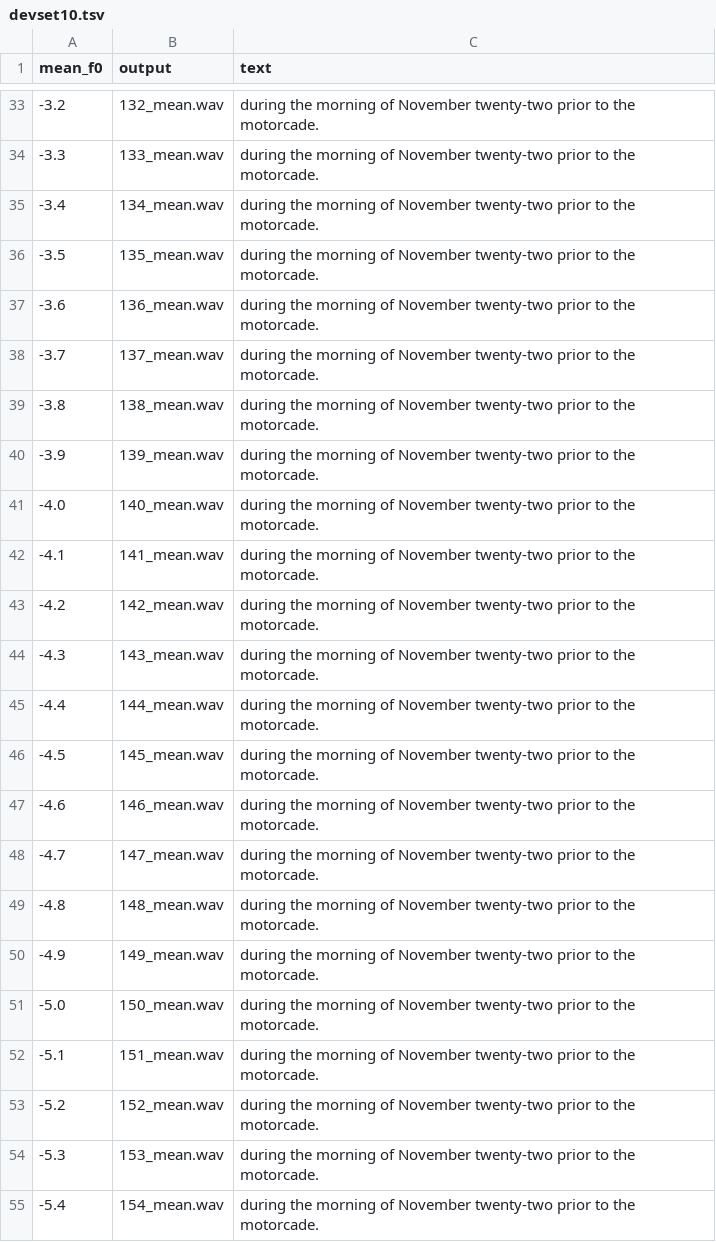
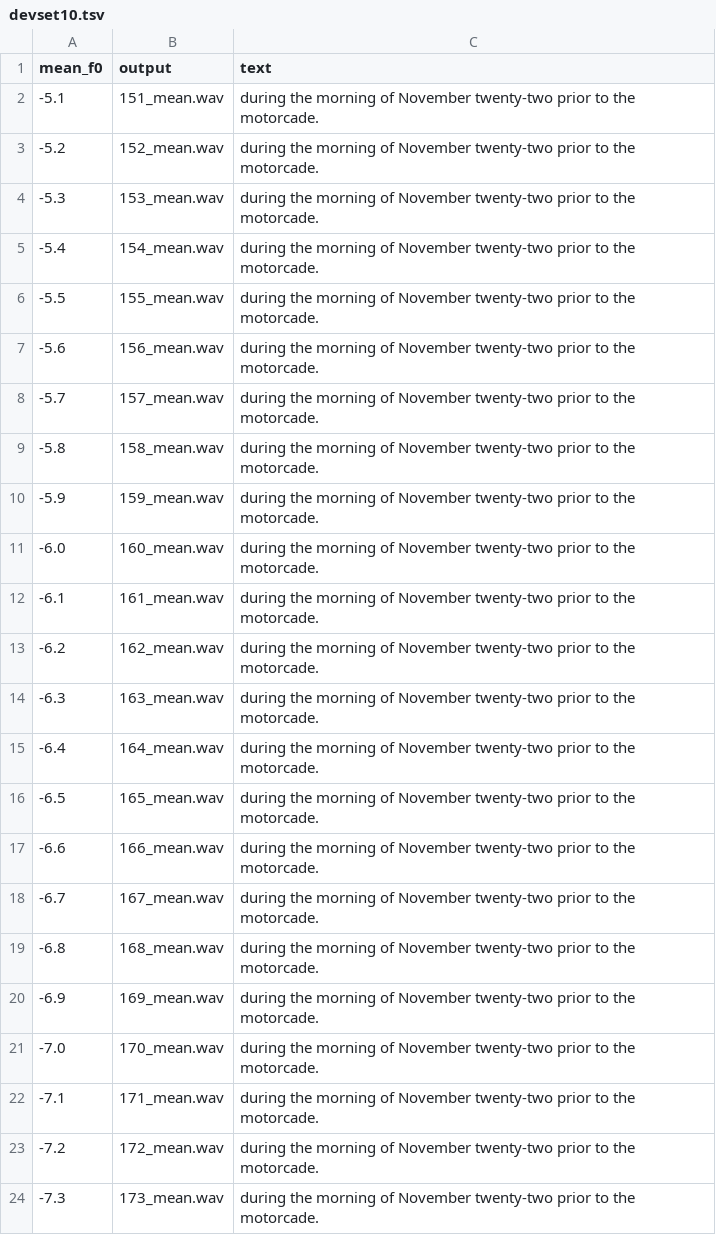
Before and after one commit to wencywonderx/FastPitches, a TSV file: PyTorch/SpeechSynthesis/FastPitch/phrases/devset10.tsv, drawn as a sheet; only a part is shown, gaps mark what is left out; the shorter side is filled out with more unchanged rows; the diff covers the shown part only; the diff names each change by its address in the sheet, - before the commit and + after, or states it on an @@ line.

```diff
--- a/PyTorch/SpeechSynthesis/FastPitch/phrases/devset10.tsv
+++ b/PyTorch/SpeechSynthesis/FastPitch/phrases/devset10.tsv
-row 33: -3.2 | 132_mean.wav | during the morning of November twenty-two prior to the motorcade.
-row 34: -3.3 | 133_mean.wav | during the morning of November twenty-two prior to the motorcade.
-row 35: -3.4 | 134_mean.wav | during the morning of November twenty-two prior to the motorcade.
-row 36: -3.5 | 135_mean.wav | during the morning of November twenty-two prior to the motorcade.
-row 37: -3.6 | 136_mean.wav | during the morning of November twenty-two prior to the motorcade.
-row 38: -3.7 | 137_mean.wav | during the morning of November twenty-two prior to the motorcade.
-row 39: -3.8 | 138_mean.wav | during the morning of November twenty-two prior to the motorcade.
-row 40: -3.9 | 139_mean.wav | during the morning of November twenty-two prior to the motorcade.
-row 41: -4.0 | 140_mean.wav | during the morning of November twenty-two prior to the motorcade.
-row 42: -4.1 | 141_mean.wav | during the morning of November twenty-two prior to the motorcade.
-row 43: -4.2 | 142_mean.wav | during the morning of November twenty-two prior to the motorcade.
-row 44: -4.3 | 143_mean.wav | during the morning of November twenty-two prior to the motorcade.
-row 45: -4.4 | 144_mean.wav | during the morning of November twenty-two prior to the motorcade.
-row 46: -4.5 | 145_mean.wav | during the morning of November twenty-two prior to the motorcade.
-row 47: -4.6 | 146_mean.wav | during the morning of November twenty-two prior to the motorcade.
-row 48: -4.7 | 147_mean.wav | during the morning of November twenty-two prior to the motorcade.
-row 49: -4.8 | 148_mean.wav | during the morning of November twenty-two prior to the motorcade.
-row 50: -4.9 | 149_mean.wav | during the morning of November twenty-two prior to the motorcade.
-row 51: -5.0 | 150_mean.wav | during the morning of November twenty-two prior to the motorcade.
```
Also changed, not shown: 31 removed rows elsewhere in this file.
